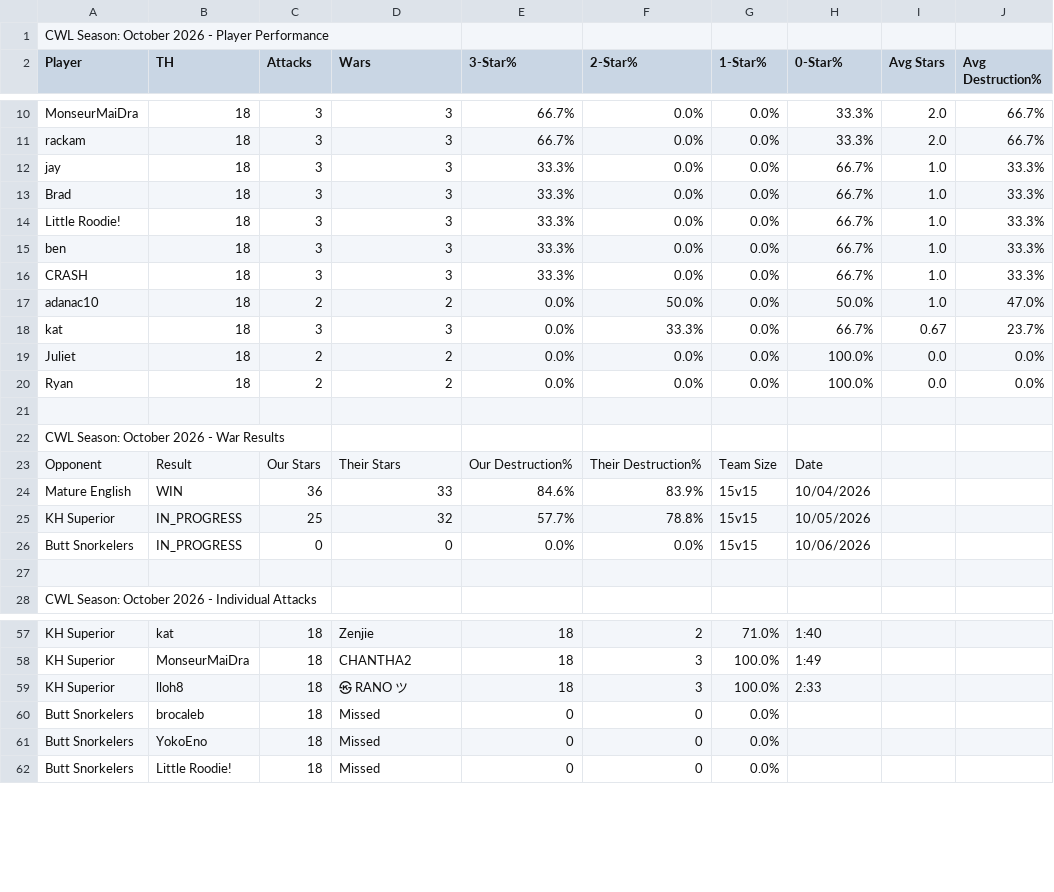
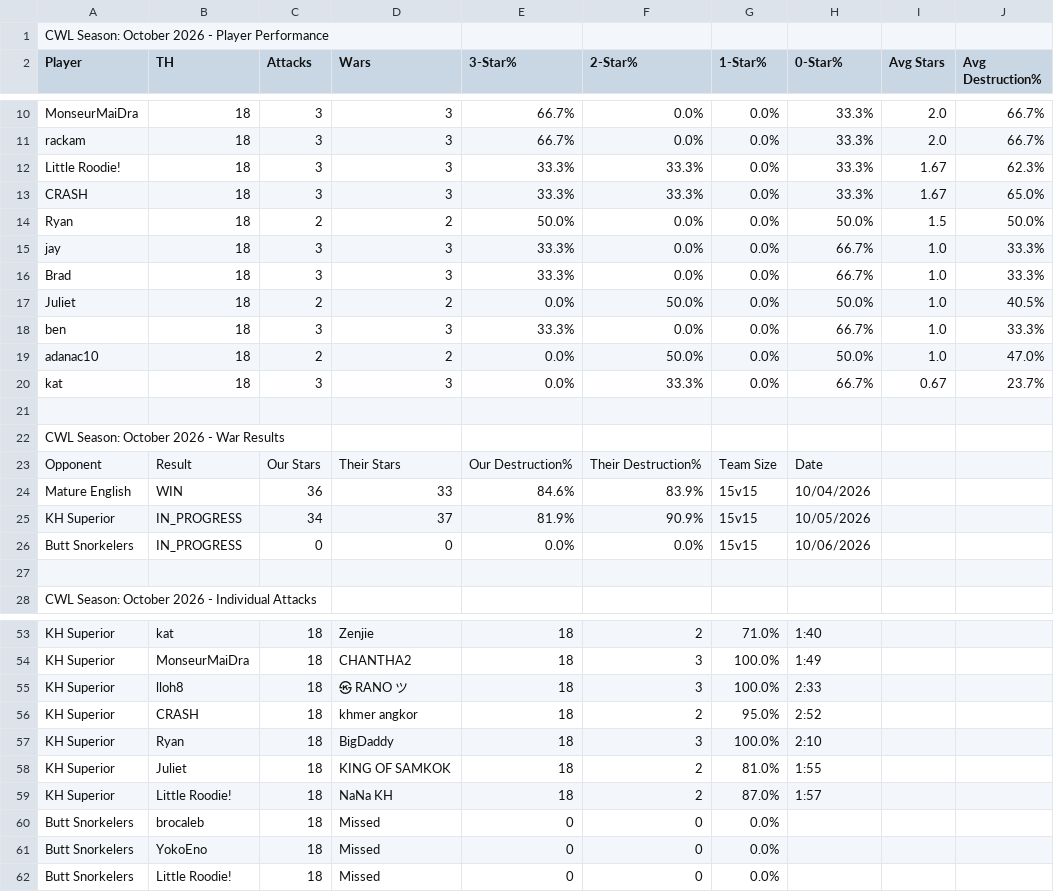
Before and after one commit to Silvester13-SOS/clash-war-analytics, a CSV file: docs/data/cwl-season/2026-10.csv, drawn as a sheet; only a part is shown, gaps mark what is left out; the diff covers the shown part only.

```diff
--- a/docs/data/cwl-season/2026-10.csv
+++ b/docs/data/cwl-season/2026-10.csv
@@ -11,11 +11,11 @@ MonseurMaiDra,18,3,3,66.7%,0.0%,0.0%,33.3%,2.0,66.7%
 rackam,18,3,3,66.7%,0.0%,0.0%,33.3%,2.0,66.7%
+Little Roodie!,18,3,3,33.3%,33.3%,0.0%,33.3%,1.67,62.3%
+CRASH,18,3,3,33.3%,33.3%,0.0%,33.3%,1.67,65.0%
+Ryan,18,2,2,50.0%,0.0%,0.0%,50.0%,1.5,50.0%
 jay,18,3,3,33.3%,0.0%,0.0%,66.7%,1.0,33.3%
 Brad,18,3,3,33.3%,0.0%,0.0%,66.7%,1.0,33.3%
-Little Roodie!,18,3,3,33.3%,0.0%,0.0%,66.7%,1.0,33.3%
+Juliet,18,2,2,0.0%,50.0%,0.0%,50.0%,1.0,40.5%
 ben,18,3,3,33.3%,0.0%,0.0%,66.7%,1.0,33.3%
-CRASH,18,3,3,33.3%,0.0%,0.0%,66.7%,1.0,33.3%
 adanac10,18,2,2,0.0%,50.0%,0.0%,50.0%,1.0,47.0%
 kat,18,3,3,0.0%,33.3%,0.0%,66.7%,0.67,23.7%
-Juliet,18,2,2,0.0%,0.0%,0.0%,100.0%,0.0,0.0%
-Ryan,18,2,2,0.0%,0.0%,0.0%,100.0%,0.0,0.0%
 
@@ -24,3 +24,3 @@ Opponent,Result,Our Stars,Their Stars,Our Destruction%,Their Destruction%,Team S
 Mature English,WIN,36,33,84.6%,83.9%,15v15,10/04/2026
-KH Superior,IN_PROGRESS,25,32,57.7%,78.8%,15v15,10/05/2026
+KH Superior,IN_PROGRESS,34,37,81.9%,90.9%,15v15,10/05/2026
 Butt Snorkelers,IN_PROGRESS,0,0,0.0%,0.0%,15v15,10/06/2026
@@ -59,2 +55,6 @@ KH Superior,MonseurMaiDra,18,CHANTHA2,18,3,100.0%,1:49
 KH Superior,lloh8,18,㉿ RANO ツ,18,3,100.0%,2:33
+KH Superior,CRASH,18,khmer angkor,18,2,95.0%,2:52
+KH Superior,Ryan,18,BigDaddy,18,3,100.0%,2:10
+KH Superior,Juliet,18,KING OF SAMKOK,18,2,81.0%,1:55
+KH Superior,Little Roodie!,18,NaNa KH,18,2,87.0%,1:57
 Butt Snorkelers,brocaleb,18,Missed,0,0,0.0%,
```
Also changed, not shown: 4 removed rows elsewhere in this file, 17 other files.
